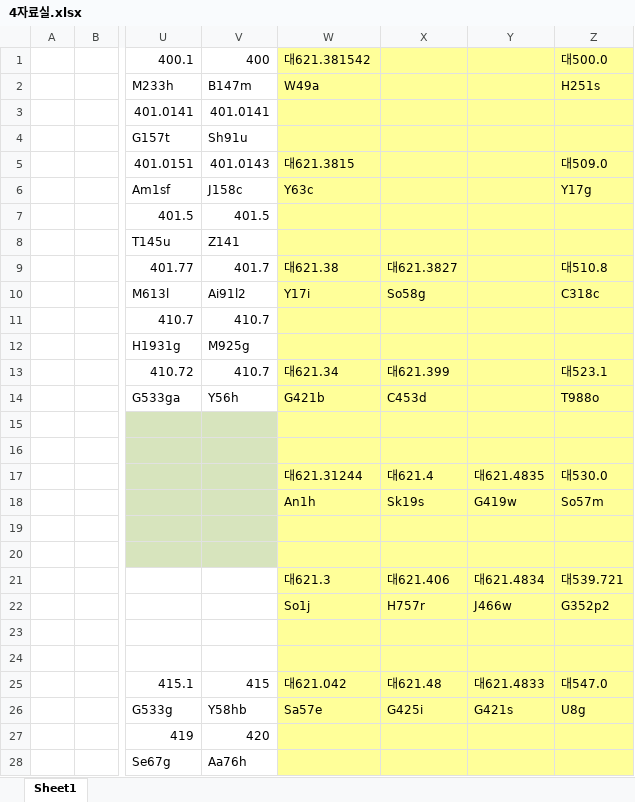
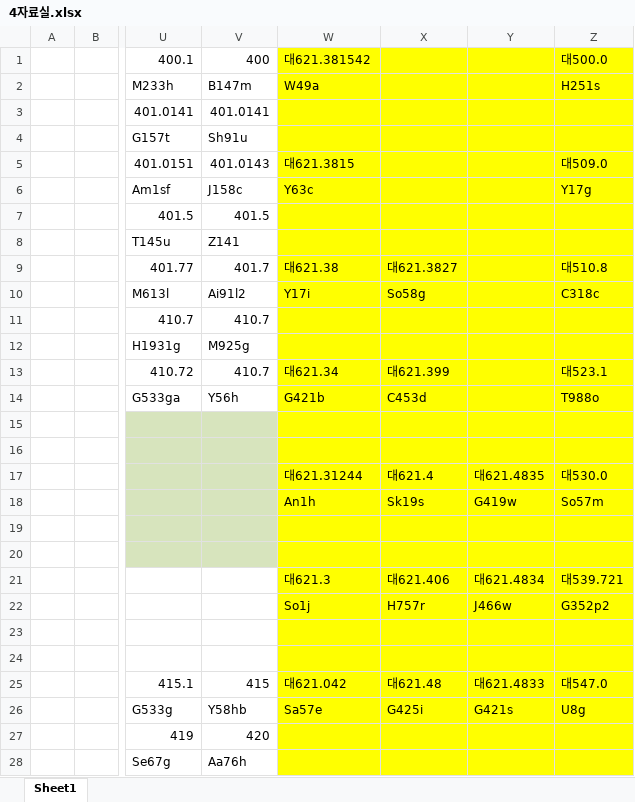
Before and after one commit to student777/SNU_libmap, an Excel workbook: static/4자료실.xlsx, sheet Sheet1, drawn as a sheet; only a part is shown, gaps mark what is left out; values as stored, in another font and other column widths than the file's, no borders; the diff covers the shown part only; the diff names each change by its address in the sheet, - before the commit and + after, or states it on an @@ line.

```diff
--- a/static/4자료실.xlsx (sheet Sheet1)
+++ b/static/4자료실.xlsx (sheet Sheet1)
-W1:Z28 fill: #FFFF99
+W1:Z28 fill: #FFFF00
```
Also changed, not shown: 3 edited cells and cell formats elsewhere in this sheet, static/6자료실.xlsx, 5 other files.
